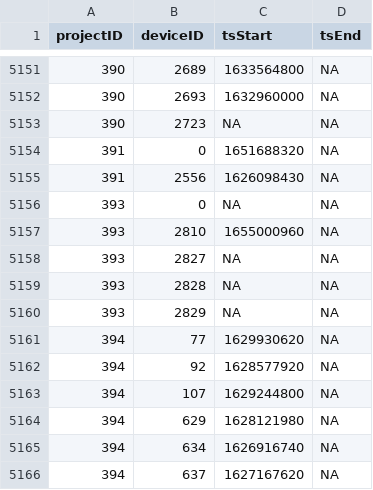
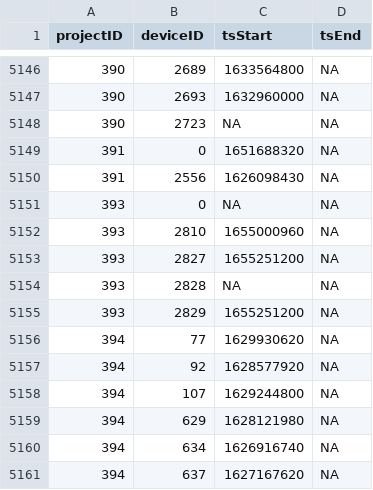
Before and after one commit to MotusWTS/motus-metadata-history, a CSV file: receiver_deployments.csv, drawn as a sheet; only a part is shown, gaps mark what is left out; the diff covers the shown part only.

```diff
--- a/receiver_deployments.csv
+++ b/receiver_deployments.csv
@@ -5157,5 +5152,5 @@
 393,2810,1655000960,NA
-393,2827,NA,NA
+393,2827,1655251200,NA
 393,2828,NA,NA
-393,2829,NA,NA
+393,2829,1655251200,NA
 394,77,1629930620,NA
```
Also changed, not shown: 3 added rows and 8 removed rows elsewhere in this file, 2 other files.
